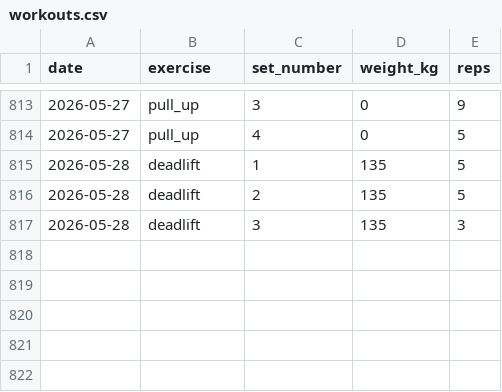
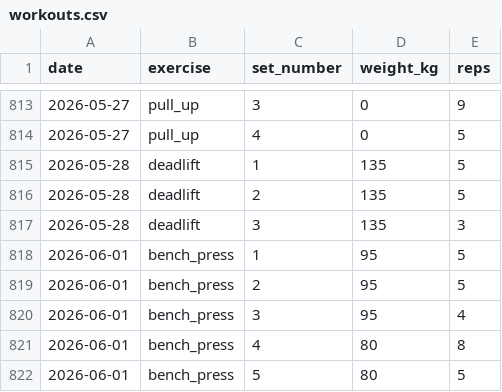
Before and after one commit to ben-davidson-6/liftlog, a CSV file: data/workouts.csv, drawn as a sheet; only a part is shown, gaps mark what is left out; the diff names each change by its address in the sheet, - before the commit and + after, or states it on an @@ line.

Commit message:
log workout 2026-06-01 bench_press

```diff
--- a/data/workouts.csv
+++ b/data/workouts.csv
+row 818: 2026-06-01 | bench_press | 1 | 95 | 5
+row 819: 2026-06-01 | bench_press | 2 | 95 | 5
+row 820: 2026-06-01 | bench_press | 3 | 95 | 4
+row 821: 2026-06-01 | bench_press | 4 | 80 | 8
+row 822: 2026-06-01 | bench_press | 5 | 80 | 5
```
